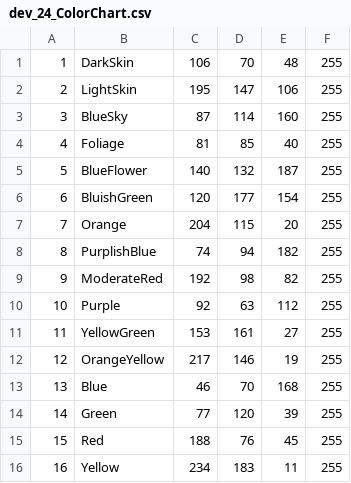
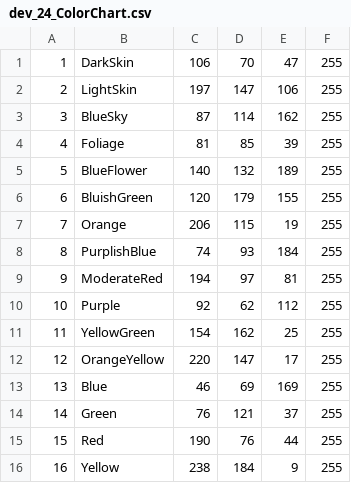
Before and after one commit to BOPsemi/PixelTool_RC1, a CSV file: data/dev_patch/dev_24_ColorChart.csv, drawn as a sheet; only a part is shown; the diff covers the shown part only.

```diff
--- a/data/dev_patch/dev_24_ColorChart.csv
+++ b/data/dev_patch/dev_24_ColorChart.csv
@@ -1,16 +1,16 @@
-1,DarkSkin,106,70,48,255
-2,LightSkin,195,147,106,255
-3,BlueSky,87,114,160,255
-4,Foliage,81,85,40,255
-5,BlueFlower,140,132,187,255
-6,BluishGreen,120,177,154,255
-7,Orange,204,115,20,255
-8,PurplishBlue,74,94,182,255
-9,ModerateRed,192,98,82,255
-10,Purple,92,63,112,255
-11,YellowGreen,153,161,27,255
-12,OrangeYellow,217,146,19,255
-13,Blue,46,70,168,255
-14,Green,77,120,39,255
-15,Red,188,76,45,255
-16,Yellow,234,183,11,255
+1,DarkSkin,106,70,47,255
+2,LightSkin,197,147,106,255
+3,BlueSky,87,114,162,255
+4,Foliage,81,85,39,255
+5,BlueFlower,140,132,189,255
+6,BluishGreen,120,179,155,255
+7,Orange,206,115,19,255
+8,PurplishBlue,74,93,184,255
+9,ModerateRed,194,97,81,255
+10,Purple,92,62,112,255
+11,YellowGreen,154,162,25,255
+12,OrangeYellow,220,147,17,255
+13,Blue,46,69,169,255
+14,Green,76,121,37,255
+15,Red,190,76,44,255
+16,Yellow,238,184,9,255
```
Also changed, not shown: 18 edited cells elsewhere in this file, 27 other files.
